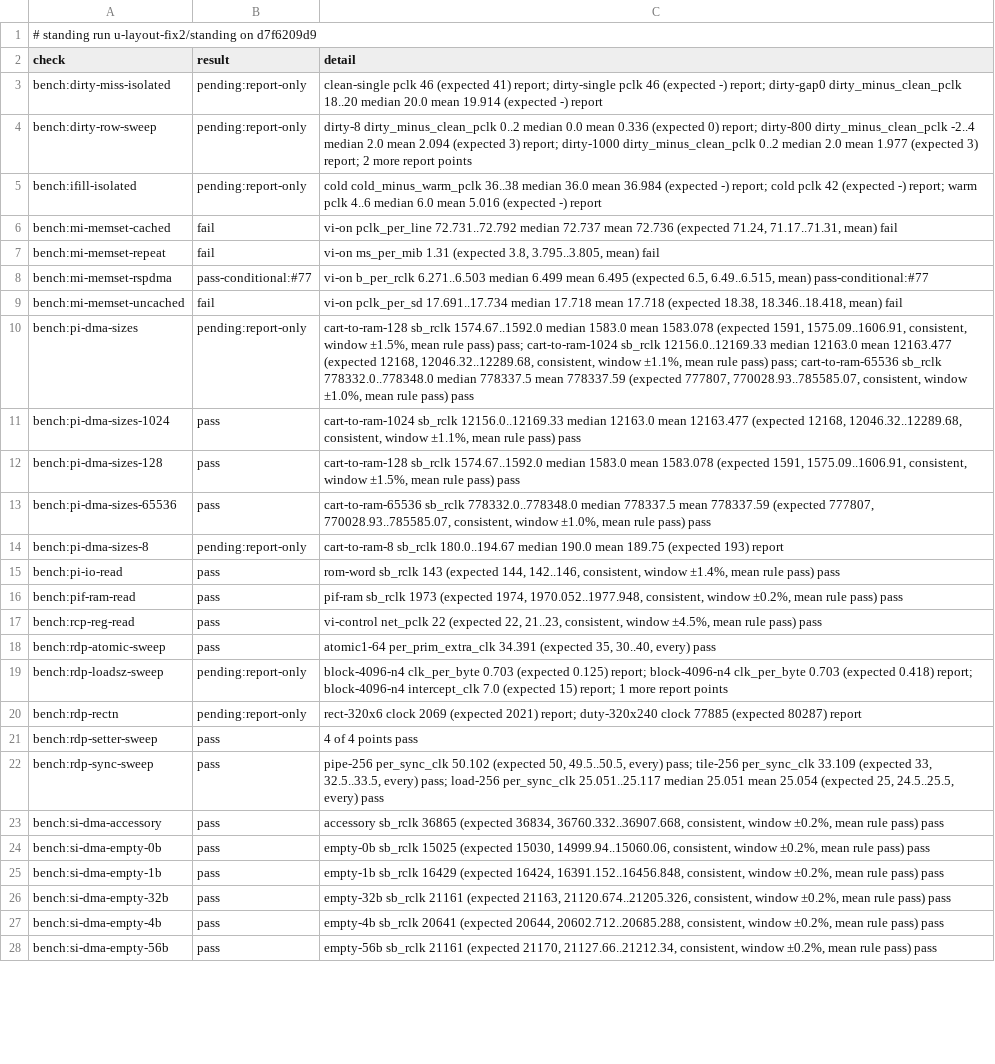
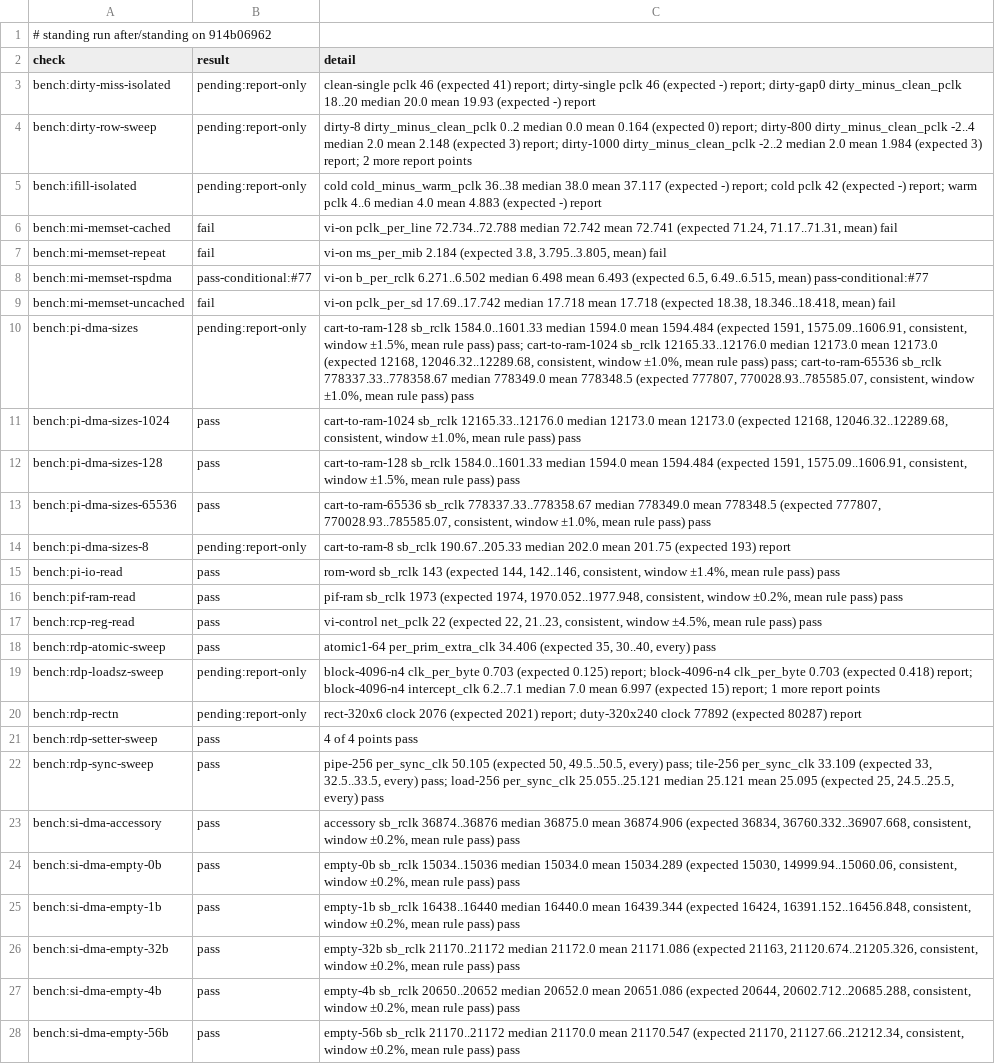
Before and after one commit to wScottSh/ares, a TSV file: docs/spec/n64-timing-results.tsv, drawn as a sheet; only a part is shown; the diff covers the shown part only; the diff names each change by its address in the sheet, - before the commit and + after, or states it on an @@ line.

```diff
--- a/docs/spec/n64-timing-results.tsv
+++ b/docs/spec/n64-timing-results.tsv
-A1 (check): …standing run u-layout-fix2/standing on d7f6209d9
+A1 (check): …standing run after/standing on 914b06962
-C3 (detail): …20.0 mean 19.914 (expected -)…
+C3 (detail): …20.0 mean 19.93 (expected -)…
-C4 (detail): …0.0 mean 0.336 (expected 0) report; dirty-800 dirty_minus_clean_pclk -2..4 median 2.0 mean 2.094 (expected 3) report; dirty-1000 dirty_minus_clean_pclk 0..2 median 2.0 mean 1.977 (expected 3)…
+C4 (detail): …0.0 mean 0.164 (expected 0) report; dirty-800 dirty_minus_clean_pclk -2..4 median 2.0 mean 2.148 (expected 3) report; dirty-1000 dirty_minus_clean_pclk -2..2 median 2.0 mean 1.984 (expected 3)…
-C5 (detail): …36..38 median 36.0 mean 36.984 (expected -) report; cold pclk 42 (expected -) report; warm pclk 4..6 median 6.0 mean 5.016 (expected -)…
+C5 (detail): …36..38 median 38.0 mean 37.117 (expected -) report; cold pclk 42 (expected -) report; warm pclk 4..6 median 4.0 mean 4.883 (expected -)…
-C6 (detail): vi-on pclk_per_line 72.731..72.792 median 72.737 mean 72.736 (expected 71.24,…
+C6 (detail): vi-on pclk_per_line 72.734..72.788 median 72.742 mean 72.741 (expected 71.24,…
-C7 (detail): vi-on ms_per_mib 1.31 (expected 3.8,…
+C7 (detail): vi-on ms_per_mib 2.184 (expected 3.8,…
-C8 (detail): vi-on b_per_rclk 6.271..6.503 median 6.499 mean 6.495 (expected 6.5,…
+C8 (detail): vi-on b_per_rclk 6.271..6.502 median 6.498 mean 6.493 (expected 6.5,…
-C9 (detail): vi-on pclk_per_sd 17.691..17.734 median 17.718…
+C9 (detail): vi-on pclk_per_sd 17.69..17.742 median 17.718…
-C10 (detail): cart-to-ram-128 sb_rclk 1574.67..1592.0 median 1583.0 mean 1583.078 (expected 1591, 1575.09..1606.91, consistent, window ±1.5%, mean rule pass) pass; cart-to-ram-1024 sb_rclk 12156.0..12169.33 median 12163.0 mean 12163.477 (expected 12168, 12046.32..12289.68, consistent, window ±1.1%, mean rule pass) pass; cart-to-ram-65536 sb_rclk 778332.0..778348.0 median 778337.5 mean 778337.59 (expected 777807,…
+C10 (detail): cart-to-ram-128 sb_rclk 1584.0..1601.33 median 1594.0 mean 1594.484 (expected 1591, 1575.09..1606.91, consistent, window ±1.5%, mean rule pass) pass; cart-to-ram-1024 sb_rclk 12165.33..12176.0 median 12173.0 mean 12173.0 (expected 12168, 12046.32..12289.68, consistent, window ±1.0%, mean rule pass) pass; cart-to-ram-65536 sb_rclk 778337.33..778358.67 median 778349.0 mean 778348.5 (expected 777807,…
-C11 (detail): cart-to-ram-1024 sb_rclk 12156.0..12169.33 median 12163.0 mean 12163.477 (expected 12168, 12046.32..12289.68, consistent, window ±1.1%, mean rule…
+C11 (detail): cart-to-ram-1024 sb_rclk 12165.33..12176.0 median 12173.0 mean 12173.0 (expected 12168, 12046.32..12289.68, consistent, window ±1.0%, mean rule…
-C12 (detail): cart-to-ram-128 sb_rclk 1574.67..1592.0 median 1583.0 mean 1583.078 (expected 1591,…
+C12 (detail): cart-to-ram-128 sb_rclk 1584.0..1601.33 median 1594.0 mean 1594.484 (expected 1591,…
-C13 (detail): cart-to-ram-65536 sb_rclk 778332.0..778348.0 median 778337.5 mean 778337.59 (expected 777807,…
+C13 (detail): cart-to-ram-65536 sb_rclk 778337.33..778358.67 median 778349.0 mean 778348.5 (expected 777807,…
-C14 (detail): cart-to-ram-8 sb_rclk 180.0..194.67 median 190.0 mean 189.75 (expected 193)…
+C14 (detail): cart-to-ram-8 sb_rclk 190.67..205.33 median 202.0 mean 201.75 (expected 193)…
-C18 (detail): atomic1-64 per_prim_extra_clk 34.391 (expected 35,…
+C18 (detail): atomic1-64 per_prim_extra_clk 34.406 (expected 35,…
-C19 (detail): …block-4096-n4 intercept_clk 7.0 (expected 15)…
+C19 (detail): …block-4096-n4 intercept_clk 6.2..7.1 median 7.0 mean 6.997 (expected 15)…
-C20 (detail): rect-320x6 clock 2069 (expected 2021) report; duty-320x240 clock 77885 (expected 80287)…
+C20 (detail): rect-320x6 clock 2076 (expected 2021) report; duty-320x240 clock 77892 (expected 80287)…
-C22 (detail): pipe-256 per_sync_clk 50.102 (expected 50, 49.5..50.5, every) pass; tile-256 per_sync_clk 33.109 (expected 33, 32.5..33.5, every) pass; load-256 per_sync_clk 25.051..25.117 median 25.051 mean 25.054 (expected 25,…
+C22 (detail): pipe-256 per_sync_clk 50.105 (expected 50, 49.5..50.5, every) pass; tile-256 per_sync_clk 33.109 (expected 33, 32.5..33.5, every) pass; load-256 per_sync_clk 25.055..25.121 median 25.121 mean 25.095 (expected 25,…
-C23 (detail): accessory sb_rclk 36865 (expected 36834,…
+C23 (detail): accessory sb_rclk 36874..36876 median 36875.0 mean 36874.906 (expected 36834,…
-C24 (detail): empty-0b sb_rclk 15025 (expected 15030,…
+C24 (detail): empty-0b sb_rclk 15034..15036 median 15034.0 mean 15034.289 (expected 15030,…
-C25 (detail): empty-1b sb_rclk 16429 (expected 16424,…
+C25 (detail): empty-1b sb_rclk 16438..16440 median 16440.0 mean 16439.344 (expected 16424,…
-C26 (detail): empty-32b sb_rclk 21161 (expected 21163,…
+C26 (detail): empty-32b sb_rclk 21170..21172 median 21172.0 mean 21171.086 (expected 21163,…
-C27 (detail): empty-4b sb_rclk 20641 (expected 20644,…
+C27 (detail): empty-4b sb_rclk 20650..20652 median 20652.0 mean 20651.086 (expected 20644,…
-C28 (detail): empty-56b sb_rclk 21161 (expected 21170,…
+C28 (detail): empty-56b sb_rclk 21170..21172 median 21170.0 mean 21170.547 (expected 21170,…
```
Also changed, not shown: 47 edited cells elsewhere in this file, ares/n64/timing/behaviors.tsv, 4 other files.
